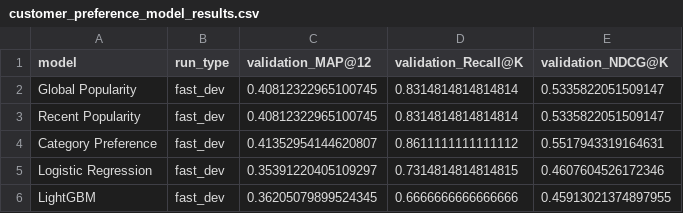
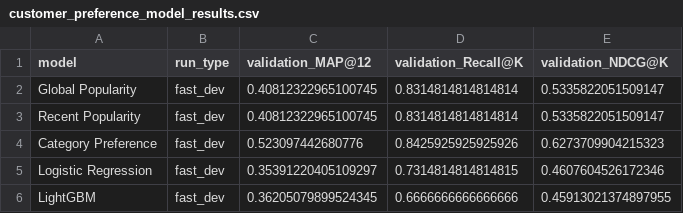
Before and after one commit to Dasith-Randula/Explainable-Fashion-Design-AI, a CSV file: outputs/metrics/customer_preference_model_results.csv, drawn as a sheet.

Commit message:
Finalize customer preference pipeline

```diff
--- a/outputs/metrics/customer_preference_model_results.csv
+++ b/outputs/metrics/customer_preference_model_results.csv
@@ -3,3 +3,3 @@ Global Popularity,fast_dev,0.40812322965100745,0.8314814814814814,0.533582205150
 Recent Popularity,fast_dev,0.40812322965100745,0.8314814814814814,0.5335822051509147
-Category Preference,fast_dev,0.41352954144620807,0.8611111111111112,0.5517943319164631
+Category Preference,fast_dev,0.523097442680776,0.8425925925925926,0.6273709904215323
 Logistic Regression,fast_dev,0.35391220405109297,0.7314814814814815,0.4607604526172346
```
Also changed, not shown: 6 other files.
